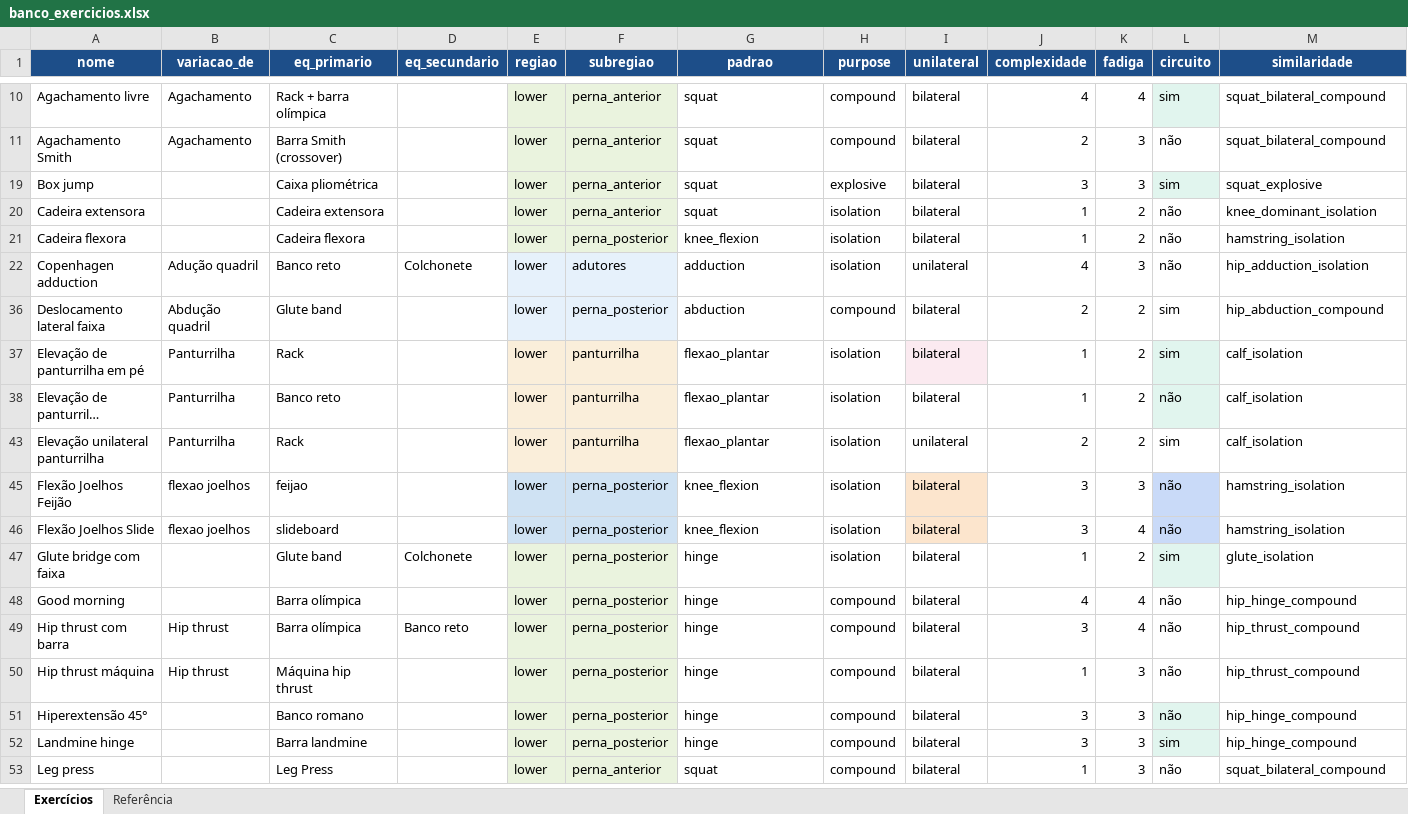
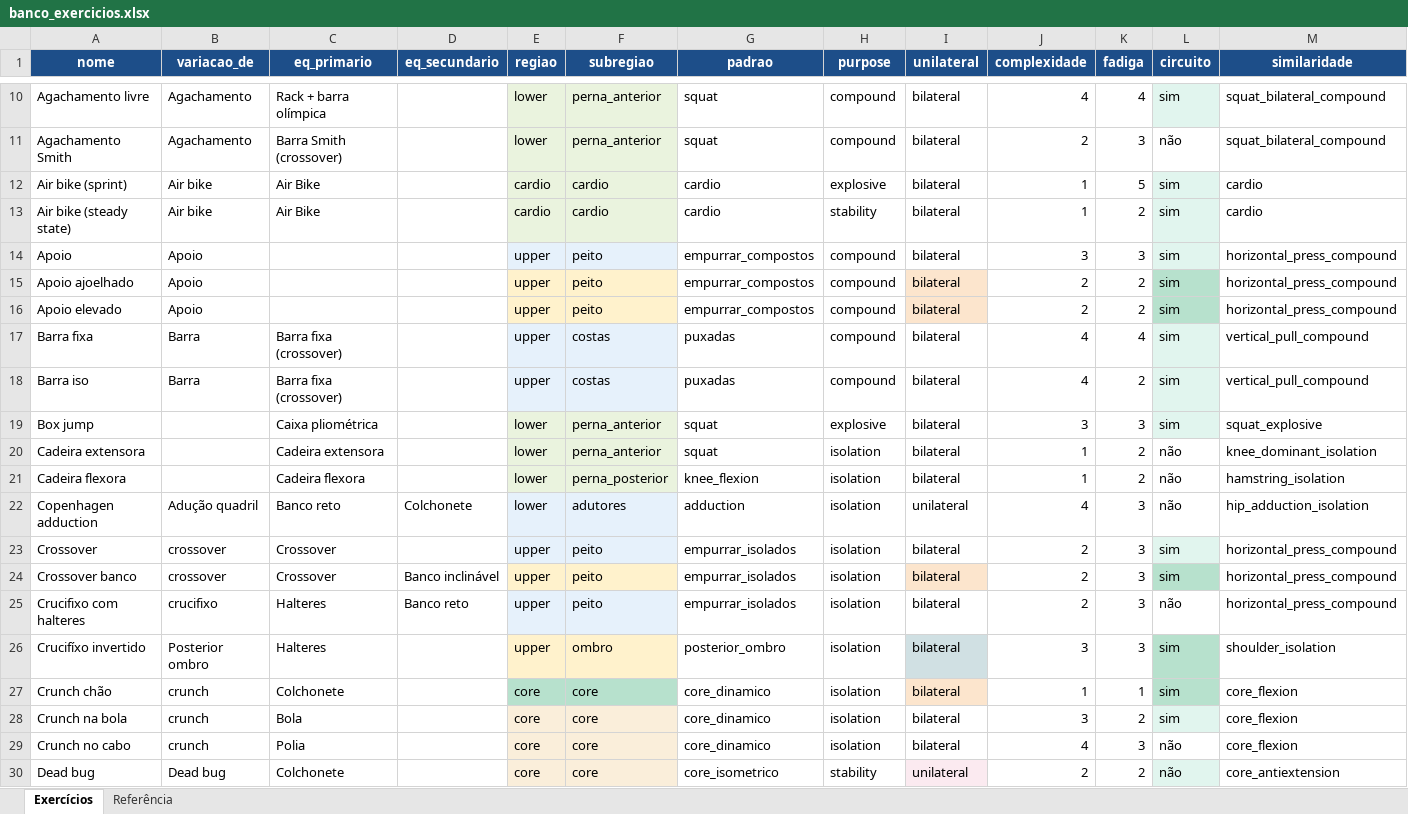
Before and after one commit to berfleck/workout-app2, an Excel workbook: banco_exercicios.xlsx, sheet Exercícios, drawn as a sheet; only a part is shown, gaps mark what is left out; the shorter side is filled out with more unchanged rows; long unchanged cells end in …; values as stored, in another font and other column widths than the file's, no borders; charts and pictures and conditional formats not drawn; rows hold the shown columns only; the diff covers the shown part only; the diff names each change by its address in the sheet, - before the commit and + after, or states it on an @@ line.

Commit message:
layout horizontal ok

```diff
--- a/banco_exercicios.xlsx (sheet Exercícios)
+++ b/banco_exercicios.xlsx (sheet Exercícios)
@@ row 12 unhidden: Air bike (sprint) | Air bike | Air Bike |  | cardio | cardio | cardio | explosive | bilateral | 1 | 5 | sim | cardio @@
@@ row 13 unhidden: Air bike (steady state) | Air bike | Air Bike |  | cardio | cardio | cardio | stability | bilateral | 1 | 2 | sim | cardio @@
@@ row 14 unhidden: Apoio | Apoio |  |  | upper | peito | empurrar_compostos | compound | bilateral | 3 | 3 | sim | horizontal_press_compound @@
@@ row 15 unhidden: Apoio ajoelhado | Apoio |  |  | upper | peito | empurrar_compostos | compound | bilateral | 2 | 2 | sim | horizontal_press_compound @@
@@ row 16 unhidden: Apoio elevado | Apoio |  |  | upper | peito | empurrar_compostos | compound | bilateral | 2 | 2 | sim | horizontal_press_compound @@
@@ row 17 unhidden: Barra fixa | Barra | Barra fixa (crossover) |  | upper | costas | puxadas | compound | bilateral | 4 | 4 | sim | vertical_pull_compound @@
@@ row 18 unhidden: Barra iso | Barra | Barra fixa (crossover) |  | upper | costas | puxadas | compound | bilateral | 4 | 2 | sim | vertical_pull_compound @@
@@ row 23 unhidden: Crossover | crossover | Crossover |  | upper | peito | empurrar_isolados | isolation | bilateral | 2 | 3 | sim | horizontal_press_compound @@
@@ row 24 unhidden: Crossover banco | crossover | Crossover | Banco inclinável | upper | peito | empurrar_isolados | isolation | bilateral | 2 | 3 | sim | horizontal_press_compound @@
@@ row 25 unhidden: Crucifixo com halteres | crucifixo | Halteres | Banco reto | upper | peito | empurrar_isolados | isolation | bilateral | 2 | 3 | não | horizontal_press_compound @@
@@ row 26 unhidden: Crucifíxo invertido | Posterior ombro | Halteres |  | upper | ombro | posterior_ombro | isolation | bilateral | 3 | 3 | sim | shoulder_isolation @@
@@ row 27 unhidden: Crunch chão | crunch | Colchonete |  | core | core | core_dinamico | isolation | bilateral | 1 | 1 | sim | core_flexion @@
@@ row 28 unhidden: Crunch na bola | crunch | Bola |  | core | core | core_dinamico | isolation | bilateral | 3 | 2 | sim | core_flexion @@
@@ row 29 unhidden: Crunch no cabo | crunch | Polia |  | core | core | core_dinamico | isolation | bilateral | 4 | 3 | não | core_flexion @@
@@ row 30 unhidden: Dead bug | Dead bug | Colchonete |  | core | core | core_isometrico | stability | unilateral | 2 | 2 | não | core_antiextension @@
```
Also changed, not shown: 57 hidden or unhidden rows elsewhere in this sheet, 5 other files.
